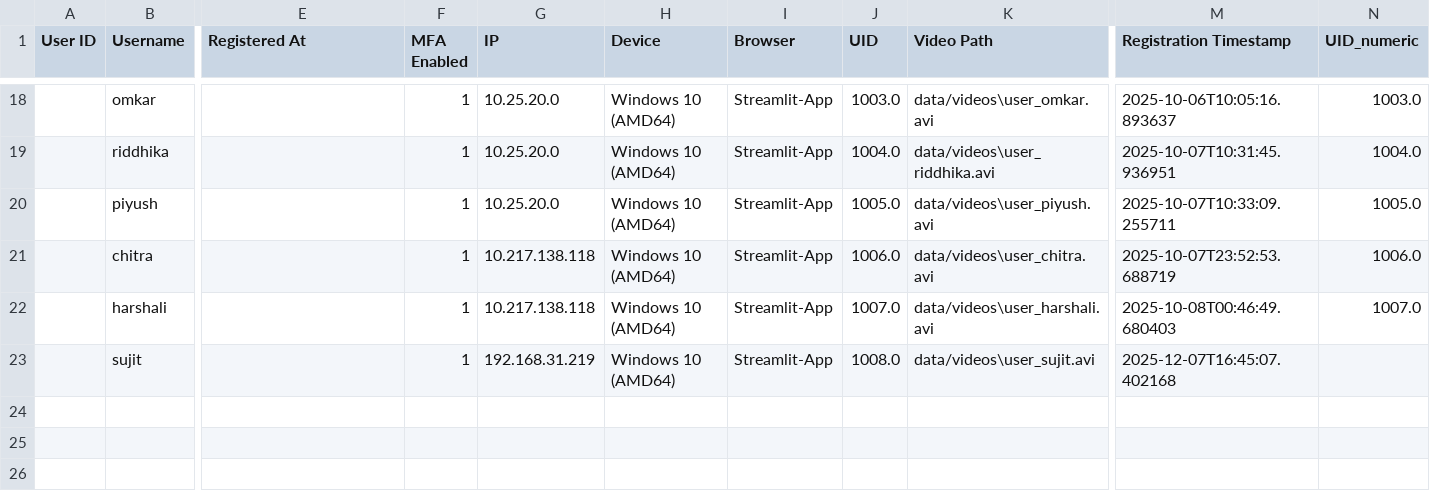
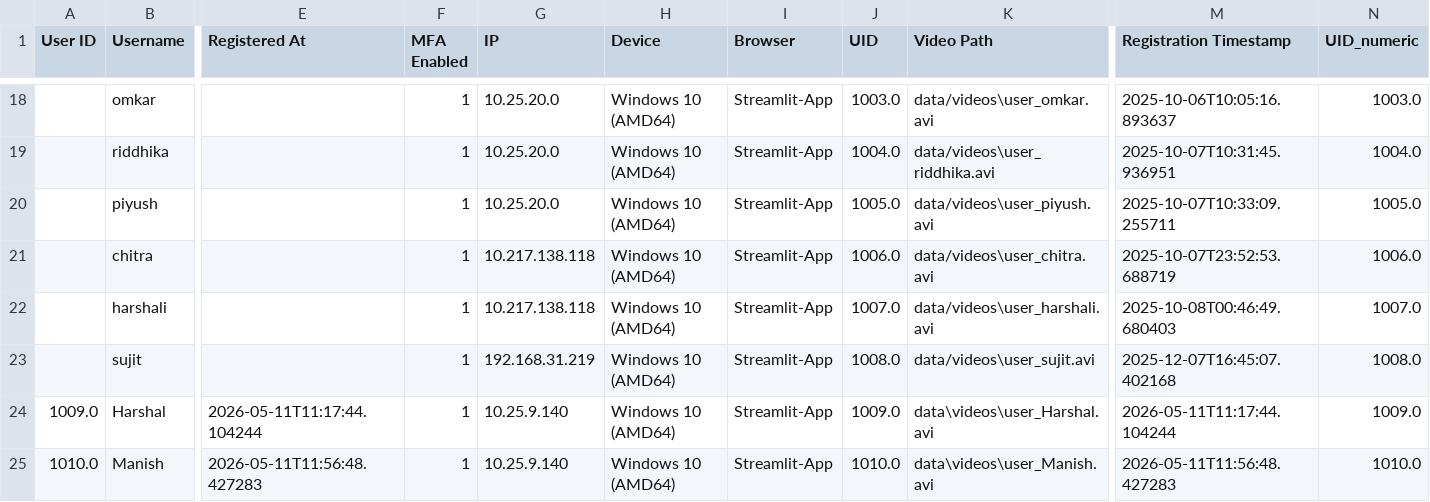
Before and after one commit to Tanvi-vilaskar/Accessguard-MLOPS, a CSV file: data/users.csv, drawn as a sheet; only a part is shown, gaps mark what is left out; rows hold the shown columns only; the diff names each change by its address in the sheet, - before the commit and + after, or states it on an @@ line.

Commit message:
feat: add camera face verification to Register and Login pages, fix use_column_width deprecation, add login history chatbot

```diff
--- a/data/users.csv
+++ b/data/users.csv
-N23 (UID_numeric): (empty)
+N23 (UID_numeric): 1008.0
+row 24: 1009.0 | Harshal | 2026-05-11T11:17:44.104244 | 1 | 10.25.9.140 | Windows 10 (AMD64) | Streamlit-App | 1009.0 | data\videos\user_Harshal.avi | 2026-05-11T11:17:44.104244 | 1009.0
+row 25: 1010.0 | Manish | 2026-05-11T11:56:48.427283 | 1 | 10.25.9.140 | Windows 10 (AMD64) | Streamlit-App | 1010.0 | data\videos\user_Manish.avi | 2026-05-11T11:56:48.427283 | 1010.0
```
Also changed, not shown: data/logins.csv, 5 other files.
